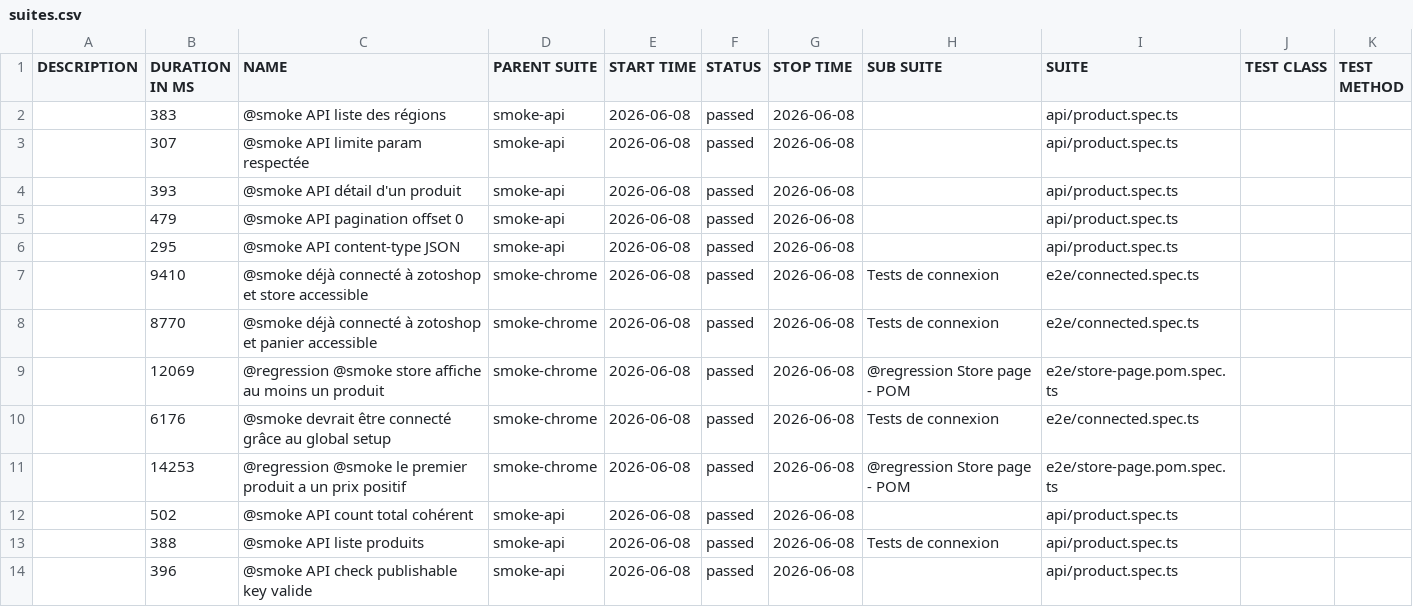
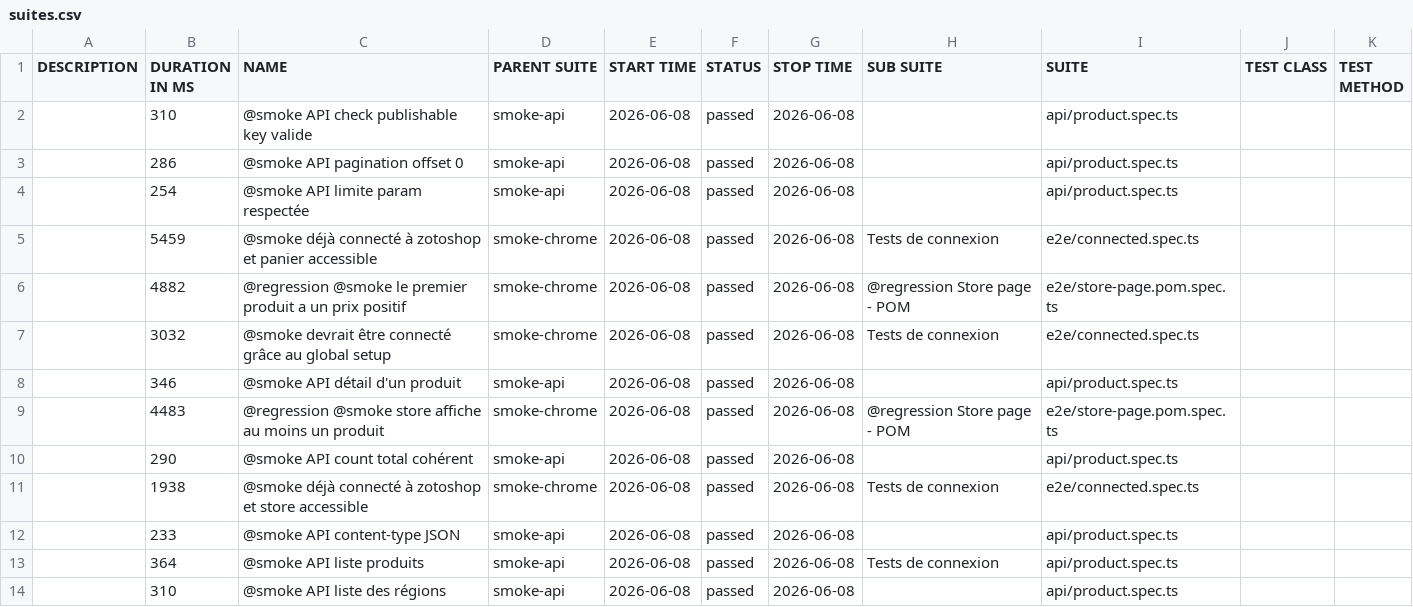
Before and after one commit to Zotomatise/playwright-partie-2, a CSV file: allure/data/suites.csv, drawn as a sheet.

```diff
--- a/allure/data/suites.csv
+++ b/allure/data/suites.csv
@@ -1,14 +1,14 @@
 "DESCRIPTION","DURATION IN MS","NAME","PARENT SUITE","START TIME","STATUS","STOP TIME","SUB SUITE","SUITE","TEST CLASS","TEST METHOD"
-"","383","@smoke API liste des régions","smoke-api","2026-06-08","passed","2026-06-08","","api/product.spec.ts","",""
-"","307","@smoke API limite param respectée","smoke-api","2026-06-08","passed","2026-06-08","","api/product.spec.ts","",""
-"","393","@smoke API détail d'un produit","smoke-api","2026-06-08","passed","2026-06-08","","api/product.spec.ts","",""
-"","479","@smoke API pagination offset 0","smoke-api","2026-06-08","passed","2026-06-08","","api/product.spec.ts","",""
-"","295","@smoke API content-type JSON","smoke-api","2026-06-08","passed","2026-06-08","","api/product.spec.ts","",""
-"","9410","@smoke déjà connecté à zotoshop et store accessible","smoke-chrome","2026-06-08","passed","2026-06-08","Tests de connexion","e2e/connected.spec.ts","",""
-"","8770","@smoke déjà connecté à zotoshop et panier accessible","smoke-chrome","2026-06-08","passed","2026-06-08","Tests de connexion","e2e/connected.spec.ts","",""
-"","12069","@regression @smoke store affiche au moins un produit","smoke-chrome","2026-06-08","passed","2026-06-08","@regression Store page - POM","e2e/store-page.pom.spec.ts","",""
-"","6176","@smoke devrait être connecté grâce au global setup","smoke-chrome","2026-06-08","passed","2026-06-08","Tests de connexion","e2e/connected.spec.ts","",""
-"","14253","@regression @smoke le premier produit a un prix positif","smoke-chrome","2026-06-08","passed","2026-06-08","@regression Store page - POM","e2e/store-page.pom.spec.ts","",""
-"","502","@smoke API count total cohérent","smoke-api","2026-06-08","passed","2026-06-08","","api/product.spec.ts","",""
-"","388","@smoke API liste produits","smoke-api","2026-06-08","passed","2026-06-08","Tests de connexion","api/product.spec.ts","",""
-"","396","@smoke API check publishable key valide","smoke-api","2026-06-08","passed","2026-06-08","","api/product.spec.ts","",""
+"","310","@smoke API check publishable key valide","smoke-api","2026-06-08","passed","2026-06-08","","api/product.spec.ts","",""
+"","286","@smoke API pagination offset 0","smoke-api","2026-06-08","passed","2026-06-08","","api/product.spec.ts","",""
+"","254","@smoke API limite param respectée","smoke-api","2026-06-08","passed","2026-06-08","","api/product.spec.ts","",""
+"","5459","@smoke déjà connecté à zotoshop et panier accessible","smoke-chrome","2026-06-08","passed","2026-06-08","Tests de connexion","e2e/connected.spec.ts","",""
+"","4882","@regression @smoke le premier produit a un prix positif","smoke-chrome","2026-06-08","passed","2026-06-08","@regression Store page - POM","e2e/store-page.pom.spec.ts","",""
+"","3032","@smoke devrait être connecté grâce au global setup","smoke-chrome","2026-06-08","passed","2026-06-08","Tests de connexion","e2e/connected.spec.ts","",""
+"","346","@smoke API détail d'un produit","smoke-api","2026-06-08","passed","2026-06-08","","api/product.spec.ts","",""
+"","4483","@regression @smoke store affiche au moins un produit","smoke-chrome","2026-06-08","passed","2026-06-08","@regression Store page - POM","e2e/store-page.pom.spec.ts","",""
+"","290","@smoke API count total cohérent","smoke-api","2026-06-08","passed","2026-06-08","","api/product.spec.ts","",""
+"","1938","@smoke déjà connecté à zotoshop et store accessible","smoke-chrome","2026-06-08","passed","2026-06-08","Tests de connexion","e2e/connected.spec.ts","",""
+"","233","@smoke API content-type JSON","smoke-api","2026-06-08","passed","2026-06-08","","api/product.spec.ts","",""
+"","364","@smoke API liste produits","smoke-api","2026-06-08","passed","2026-06-08","Tests de connexion","api/product.spec.ts","",""
+"","310","@smoke API liste des régions","smoke-api","2026-06-08","passed","2026-06-08","","api/product.spec.ts","",""
```
Also changed, not shown: 46 other files.
